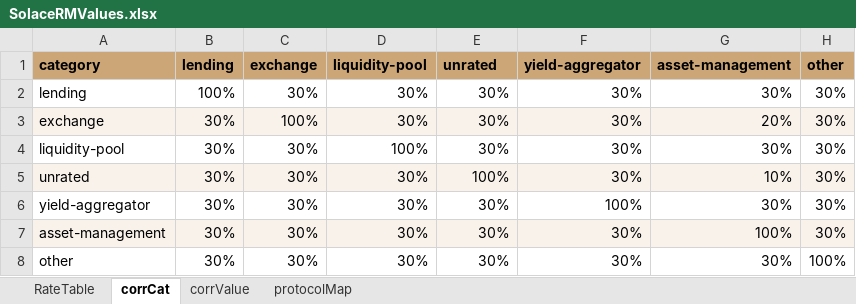
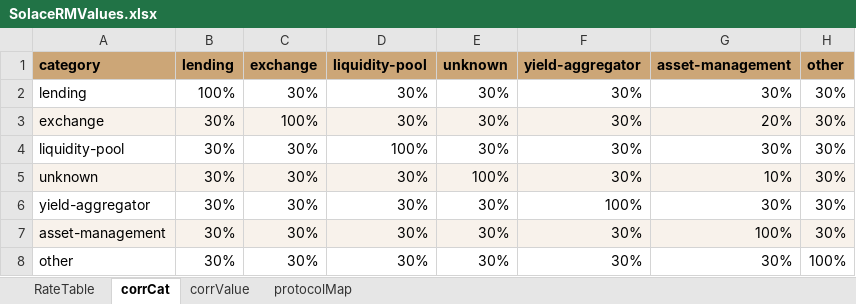
Before and after one commit to solace-fi/solace-risk-data, an Excel workbook: governance/reference/SolaceRMValues.xlsx, sheet corrCat, drawn as a sheet; values as stored, in another font and other column widths than the file's, no borders; the diff names each change by its address in the sheet, - before the commit and + after, or states it on an @@ line.

```diff
--- a/governance/reference/SolaceRMValues.xlsx (sheet corrCat)
+++ b/governance/reference/SolaceRMValues.xlsx (sheet corrCat)
-E1: unrated
+E1: unknown
-A5 (category): unrated
+A5 (category): unknown
```
Also changed, not shown: sheet protocolMap, sheet corrValue, temporalDB/TemporalDataset.xlsx, 14 other files.
